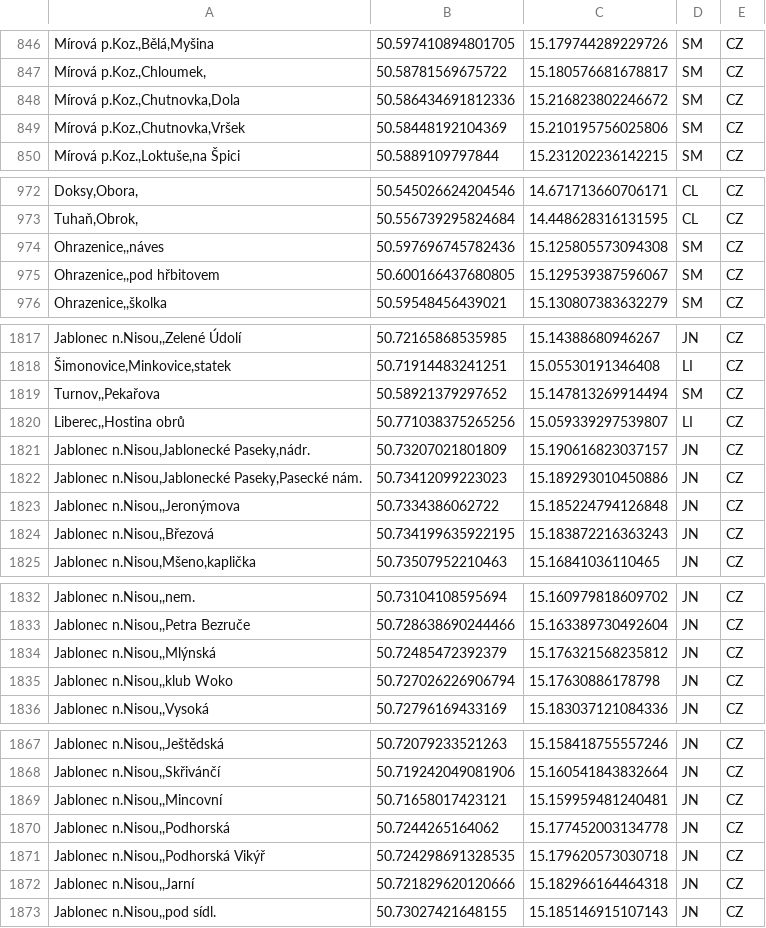
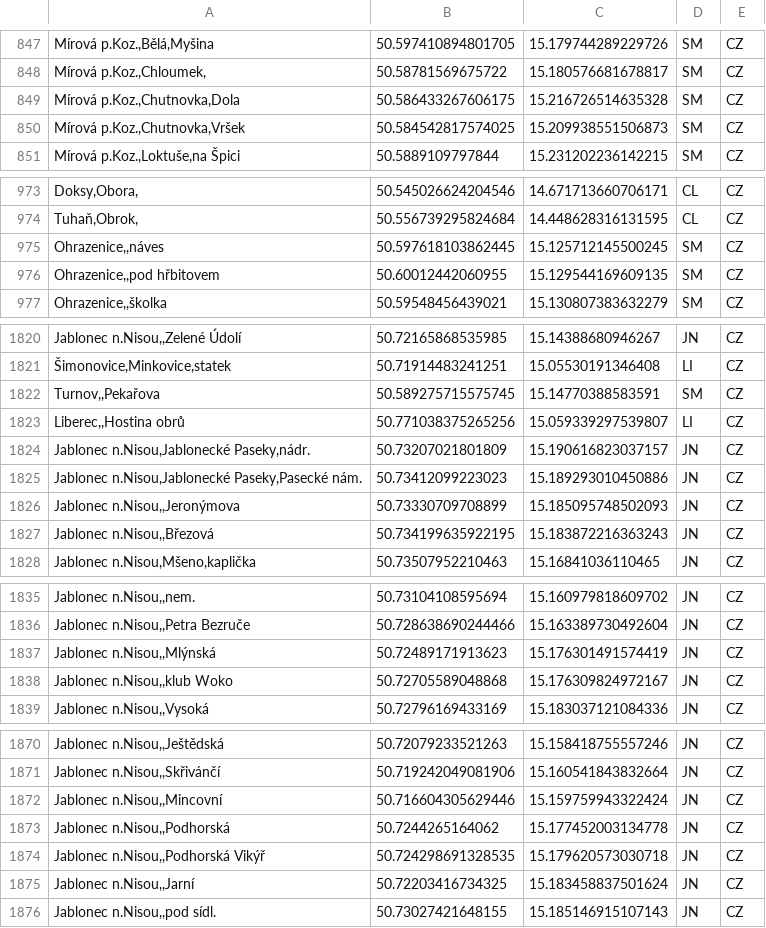
Before and after one commit to Sap1k/jrunify-ext-geodata, a CSV file: other/LibereckyKraj.csv, drawn as a sheet; only a part is shown, gaps mark what is left out; the diff covers the shown part only.

```diff
--- a/other/LibereckyKraj.csv
+++ b/other/LibereckyKraj.csv
@@ -847,4 +848,4 @@
 "Mírová p.Koz.,Chloumek,",50.58781569675722,15.180576681678817,SM,CZ
-"Mírová p.Koz.,Chutnovka,Dola",50.586434691812336,15.216823802246672,SM,CZ
-"Mírová p.Koz.,Chutnovka,Vršek",50.58448192104369,15.210195756025806,SM,CZ
+"Mírová p.Koz.,Chutnovka,Dola",50.586433267606175,15.216726514635328,SM,CZ
+"Mírová p.Koz.,Chutnovka,Vršek",50.584542817574025,15.209938551506873,SM,CZ
 "Mírová p.Koz.,Loktuše,na Špici",50.5889109797844,15.231202236142215,SM,CZ
@@ -973,4 +974,4 @@
 "Tuhaň,Obrok,",50.556739295824684,14.448628316131595,CL,CZ
-"Ohrazenice,,náves",50.597696745782436,15.125805573094308,SM,CZ
-"Ohrazenice,,pod hřbitovem",50.600166437680805,15.129539387596067,SM,CZ
+"Ohrazenice,,náves",50.597618103862445,15.125712145500245,SM,CZ
+"Ohrazenice,,pod hřbitovem",50.60012442060955,15.129544169609135,SM,CZ
 "Ohrazenice,,školka",50.59548456439021,15.130807383632279,SM,CZ
@@ -1818,3 +1821,3 @@
 "Šimonovice,Minkovice,statek",50.71914483241251,15.05530191346408,LI,CZ
-"Turnov,,Pekařova",50.58921379297652,15.147813269914494,SM,CZ
+"Turnov,,Pekařova",50.589275715575745,15.14770388583591,SM,CZ
 "Liberec,,Hostina obrů",50.771038375265256,15.059339297539807,LI,CZ
@@ -1822,3 +1825,3 @@
 "Jablonec n.Nisou,Jablonecké Paseky,Pasecké nám.",50.73412099223023,15.189293010450886,JN,CZ
-"Jablonec n.Nisou,,Jeronýmova",50.7334386062722,15.185224794126848,JN,CZ
+"Jablonec n.Nisou,,Jeronýmova",50.73330709708899,15.185095748502093,JN,CZ
 "Jablonec n.Nisou,,Březová",50.734199635922195,15.183872216363243,JN,CZ
@@ -1833,4 +1836,4 @@
 "Jablonec n.Nisou,,Petra Bezruče",50.728638690244466,15.163389730492604,JN,CZ
-"Jablonec n.Nisou,,Mlýnská",50.72485472392379,15.176321568235812,JN,CZ
-"Jablonec n.Nisou,,klub Woko",50.727026226906794,15.17630886178798,JN,CZ
+"Jablonec n.Nisou,,Mlýnská",50.72489171913623,15.176301491574419,JN,CZ
+"Jablonec n.Nisou,,klub Woko",50.72705589048868,15.176309824972167,JN,CZ
 "Jablonec n.Nisou,,Vysoká",50.72796169433169,15.183037121084336,JN,CZ
@@ -1868,6 +1871,6 @@
 "Jablonec n.Nisou,,Skřivánčí",50.719242049081906,15.160541843832664,JN,CZ
-"Jablonec n.Nisou,,Mincovní",50.71658017423121,15.159959481240481,JN,CZ
+"Jablonec n.Nisou,,Mincovní",50.716604305629446,15.159759943322424,JN,CZ
 "Jablonec n.Nisou,,Podhorská",50.7244265164062,15.177452003134778,JN,CZ
 "Jablonec n.Nisou,,Podhorská Vikýř",50.724298691328535,15.179620573030718,JN,CZ
-"Jablonec n.Nisou,,Jarní",50.721829620120666,15.182966164464318,JN,CZ
+"Jablonec n.Nisou,,Jarní",50.72203416734325,15.183458837501624,JN,CZ
 "Jablonec n.Nisou,,pod sídl.",50.73027421648155,15.185146915107143,JN,CZ
```
Also changed, not shown: 4 added rows and 40 edited cells elsewhere in this file, other/DPMO.csv, other/JihoceskyKraj.csv, 19 other files.
